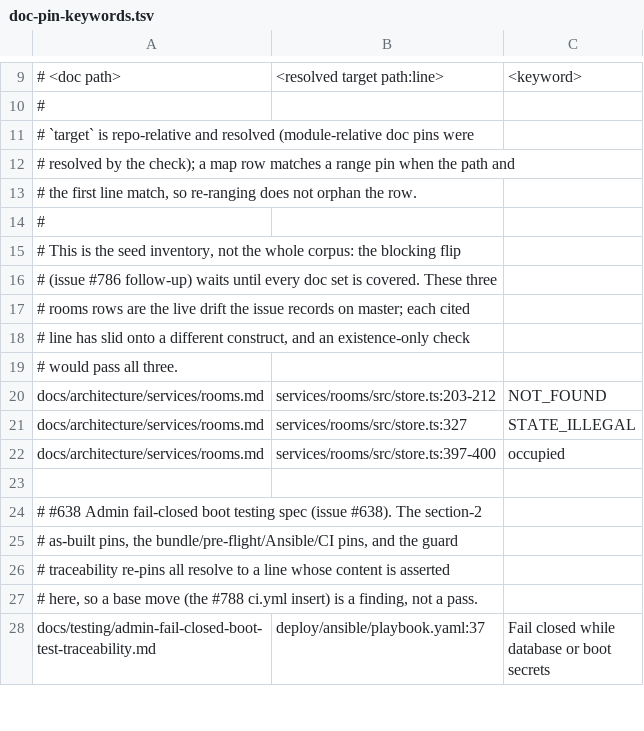
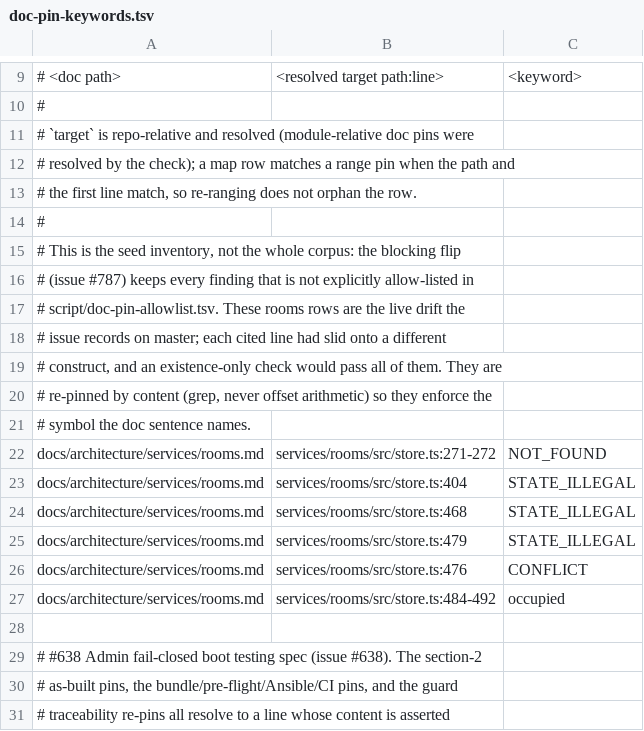
Before and after one commit to MingChen1501/hotel-mgmt, a TSV file: script/doc-pin-keywords.tsv, drawn as a sheet; only a part is shown, gaps mark what is left out; the shorter side is filled out with more unchanged rows.

Commit message:
ci(doc-pins): Flip the doc-pin check to blocking with a reviewed allow-list (#806)
* ci(doc-pins): Flip the doc-pin check to blocking with a reviewed allow-list

Run script/doc-pin-check.sh without --report-only in the doc-pins job
and fail a PR whose pin line does not hold the claimed keyword. A
finding passes only when it is an explicit allow-list row (doc,
target, status, reason); the check reports every allow-listed pin,
fails a stale or malformed row, and keeps --report-only as a local
inspection escape.

Triage of the pre-existing inventory: 68 findings (56 mismatch, 12
missing) on master, not the 15 the issue recorded. Re-pinned the three
rooms.md drift pins and their keyword rows by content (grep, never
offset arithmetic), plus the bare pins on the same lines. The other
39 distinct claims are allow-listed per doc set with a cleanup reason:
superseded ADR-0003 shell files, pre-src requirement paths, the admin
fail-closed boot traceability seed, and a historical QA run log.

Twin the change in template/ (check, self-test, README, ao-rules) and
keep the self-test in the always-on ci job.

Refs #787

* fix(doc-pins): Address review round 1

- Require a non-empty reason on every allow-list row (BAD-ALLOW) and
  add coverage for it.
- Add --no-allow so a local run can ignore the default baseline and
  show the full pre-flip inventory; test it.
- Correct the allow-list header: an allow row keys the full target line
  spec, only the keyword map matches a range by its first line.
- Extend the rooms.md occupied pin to 484-492 so it covers the state
  flip, the history row, and the stay link the sentence names.
- Note the ALLOWED reason field in the report header and reword the
  --report-only message for local inspection.
- Replace the stale `--report-only` guard instructions in lld.md and
  the release-target traceability row with the blocking form.
- Keep the template script generic (no hotel issue number).

Refs #787

* chore(doc-pins): Polish review-round-2 comments

Correct the stale test-section note (report-only is a local mode) and keep the template scaffold free of project-process jargon.

Refs #787

---------

Co-authored-by: Ming Chen (ai-engineer) <mingchen1501@gmail.com>

```diff
--- a/script/doc-pin-keywords.tsv
+++ b/script/doc-pin-keywords.tsv
@@ -15,9 +15,14 @@
 # This is the seed inventory, not the whole corpus: the blocking flip
-# (issue #786 follow-up) waits until every doc set is covered. These three
-# rooms rows are the live drift the issue records on master; each cited
-# line has slid onto a different construct, and an existence-only check
-# would pass all three.
-docs/architecture/services/rooms.md	services/rooms/src/store.ts:203-212	NOT_FOUND
-docs/architecture/services/rooms.md	services/rooms/src/store.ts:327	STATE_ILLEGAL
-docs/architecture/services/rooms.md	services/rooms/src/store.ts:397-400	occupied
+# (issue #787) keeps every finding that is not explicitly allow-listed in
+# script/doc-pin-allowlist.tsv. These rooms rows are the live drift the
+# issue records on master; each cited line had slid onto a different
+# construct, and an existence-only check would pass all of them. They are
+# re-pinned by content (grep, never offset arithmetic) so they enforce the
+# symbol the doc sentence names.
+docs/architecture/services/rooms.md	services/rooms/src/store.ts:271-272	NOT_FOUND
+docs/architecture/services/rooms.md	services/rooms/src/store.ts:404	STATE_ILLEGAL
+docs/architecture/services/rooms.md	services/rooms/src/store.ts:468	STATE_ILLEGAL
+docs/architecture/services/rooms.md	services/rooms/src/store.ts:479	STATE_ILLEGAL
+docs/architecture/services/rooms.md	services/rooms/src/store.ts:476	CONFLICT
+docs/architecture/services/rooms.md	services/rooms/src/store.ts:484-492	occupied
 
```
Also changed, not shown: 13 other files.
